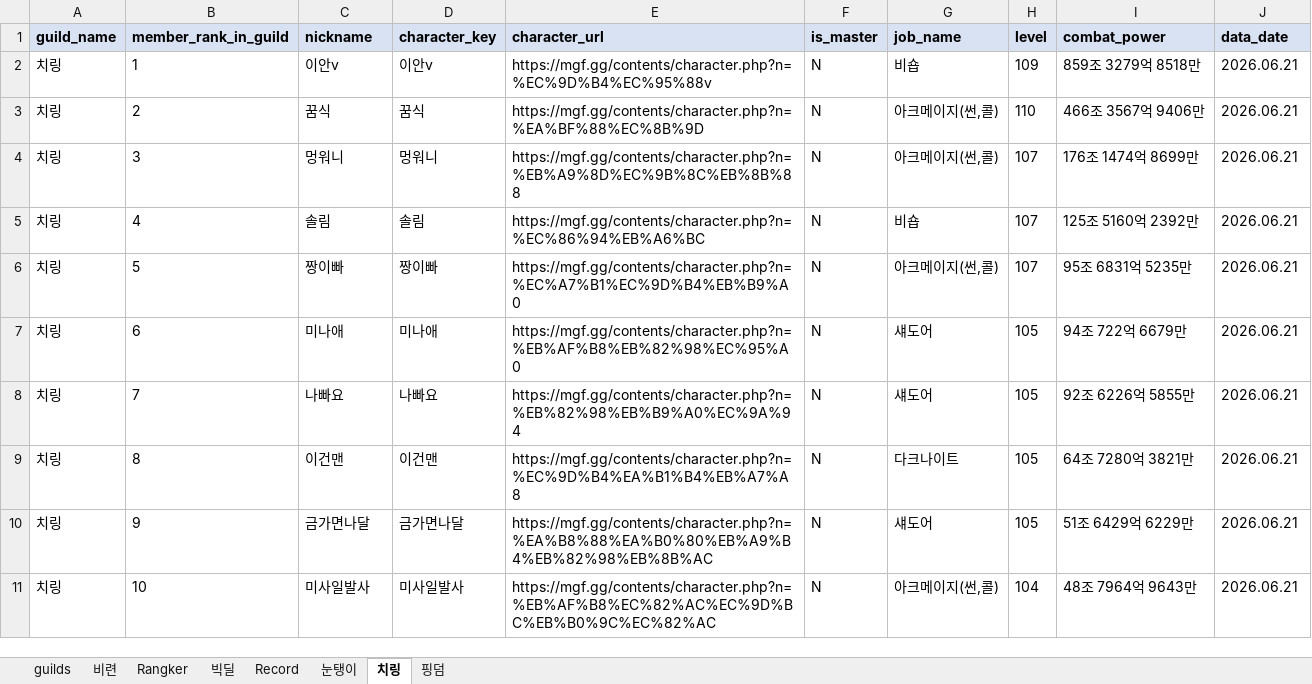
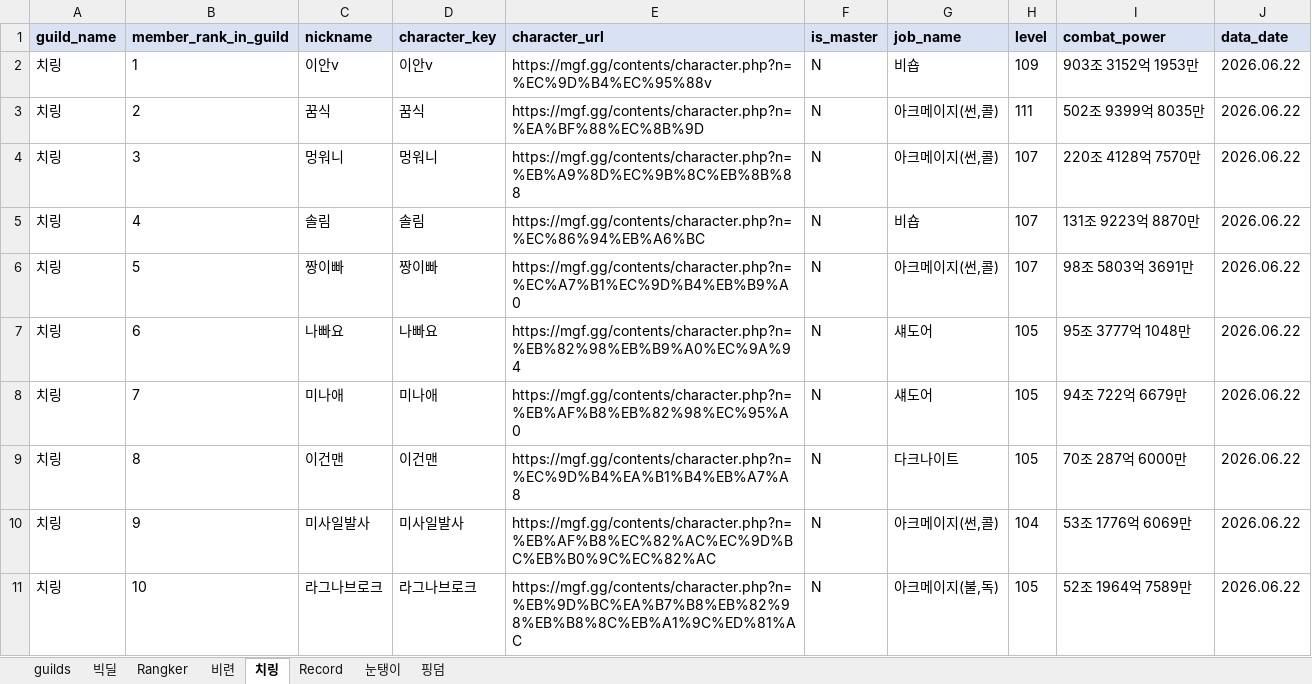
Before and after one commit to pogas/mgf_guild_match, an Excel workbook: reports/빅딜/빅딜_training_mgf_report.xlsx, sheet 치링, drawn as a sheet; only a part is shown; values as stored, in another font and other column widths than the file's, no borders; the diff covers the shown part only; the diff names each change by its address in the sheet, - before the commit and + after, or states it on an @@ line.

```diff
--- a/reports/빅딜/빅딜_training_mgf_report.xlsx (sheet 치링)
+++ b/reports/빅딜/빅딜_training_mgf_report.xlsx (sheet 치링)
@@ sheet tab order changed: guilds | 빅딜 | Rangker | 비련 | 치링 | Record | 눈탱이 | 핑덤 @@
-I2 (combat_power): 859조 3279억 8518만
+I2 (combat_power): 903조 3152억 1953만
-J2:J11 (data_date): 2026.06.21
+J2:J11 (data_date): 2026.06.22
-H3 (level): 110
+H3 (level): 111
-I3 (combat_power): 466조 3567억 9406만
+I3 (combat_power): 502조 9399억 8035만
-I4 (combat_power): 176조 1474억 8699만
+I4 (combat_power): 220조 4128억 7570만
-I5 (combat_power): 125조 5160억 2392만
+I5 (combat_power): 131조 9223억 8870만
-I6 (combat_power): 95조 6831억 5235만
+I6 (combat_power): 98조 5803억 3691만
-C7 (nickname): 미나애
+C7 (nickname): 나빠요
-D7 (character_key): 미나애
+D7 (character_key): 나빠요
-E7 (character_url): https://mgf.gg/contents/character.php?n=%EB%AF%B8%EB%82%98%EC%95%A0
+E7 (character_url): https://mgf.gg/contents/character.php?n=%EB%82%98%EB%B9%A0%EC%9A%94
-I7 (combat_power): 94조 722억 6679만
+I7 (combat_power): 95조 3777억 1048만
-C8 (nickname): 나빠요
+C8 (nickname): 미나애
-D8 (character_key): 나빠요
+D8 (character_key): 미나애
-E8 (character_url): https://mgf.gg/contents/character.php?n=%EB%82%98%EB%B9%A0%EC%9A%94
+E8 (character_url): https://mgf.gg/contents/character.php?n=%EB%AF%B8%EB%82%98%EC%95%A0
-I8 (combat_power): 92조 6226억 5855만
+I8 (combat_power): 94조 722억 6679만
-I9 (combat_power): 64조 7280억 3821만
+I9 (combat_power): 70조 287억 6000만
-C10 (nickname): 금가면나달
+C10 (nickname): 미사일발사
-D10 (character_key): 금가면나달
+D10 (character_key): 미사일발사
-E10 (character_url): https://mgf.gg/contents/character.php?n=%EA%B8%88%EA%B0%80%EB%A9%B4%EB%82%98%EB%8B%AC
+E10 (character_url): https://mgf.gg/contents/character.php?n=%EB%AF%B8%EC%82%AC%EC%9D%BC%EB%B0%9C%EC%82%AC
-G10 (job_name): 섀도어
+G10 (job_name): 아크메이지(썬,콜)
-H10 (level): 105
+H10 (level): 104
-I10 (combat_power): 51조 6429억 6229만
+I10 (combat_power): 53조 1776억 6069만
-C11 (nickname): 미사일발사
+C11 (nickname): 라그나브로크
-D11 (character_key): 미사일발사
+D11 (character_key): 라그나브로크
-E11 (character_url): https://mgf.gg/contents/character.php?n=%EB%AF%B8%EC%82%AC%EC%9D%BC%EB%B0%9C%EC%82%AC
+E11 (character_url): https://mgf.gg/contents/character.php?n=%EB%9D%BC%EA%B7%B8%EB%82%98%EB%B8%8C%EB%A1%9C%ED%81%AC
-G11 (job_name): 아크메이지(썬,콜)
+G11 (job_name): 아크메이지(불,독)
-H11 (level): 104
+H11 (level): 105
-I11 (combat_power): 48조 7964억 9643만
+I11 (combat_power): 52조 1964억 7589만
```
Also changed, not shown: 75 edited cells elsewhere in this sheet, sheet 핑덤, sheet 빅딜, sheet Rangker, sheet Record, sheet guilds, sheet 비련, 1 more sheet, reports/빅딜/빅딜_league_mgf_report.xlsx, reports/셀린느/셀린느_league_mgf_report.xlsx, 34 other files.
